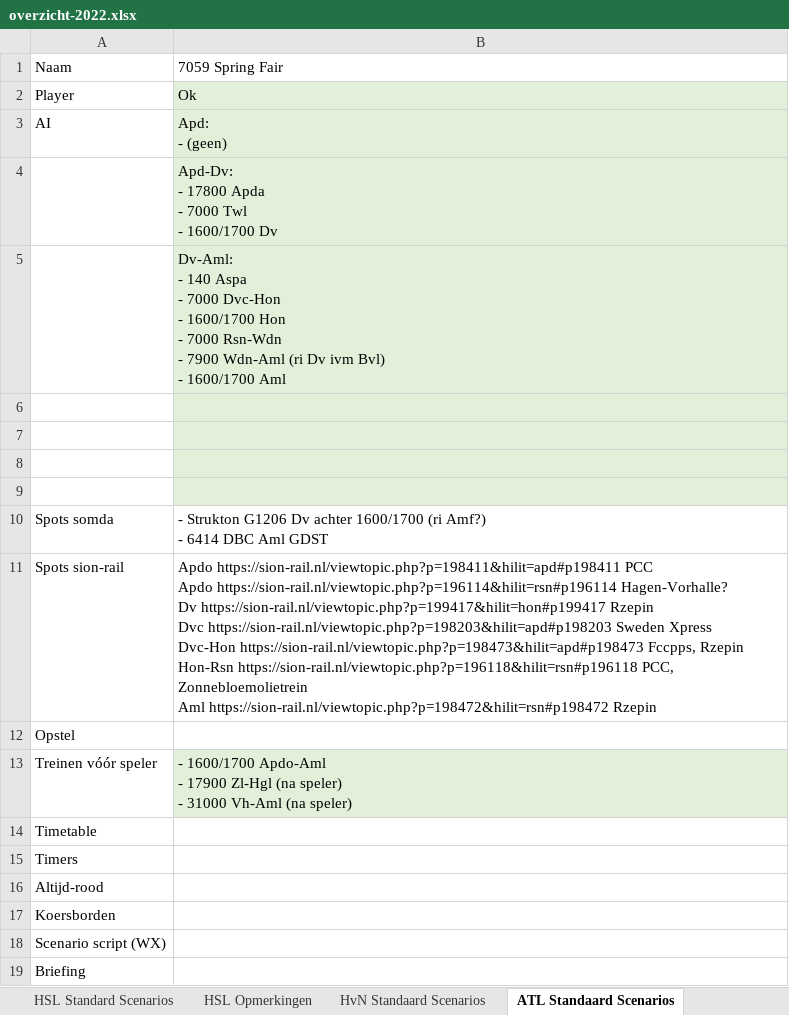
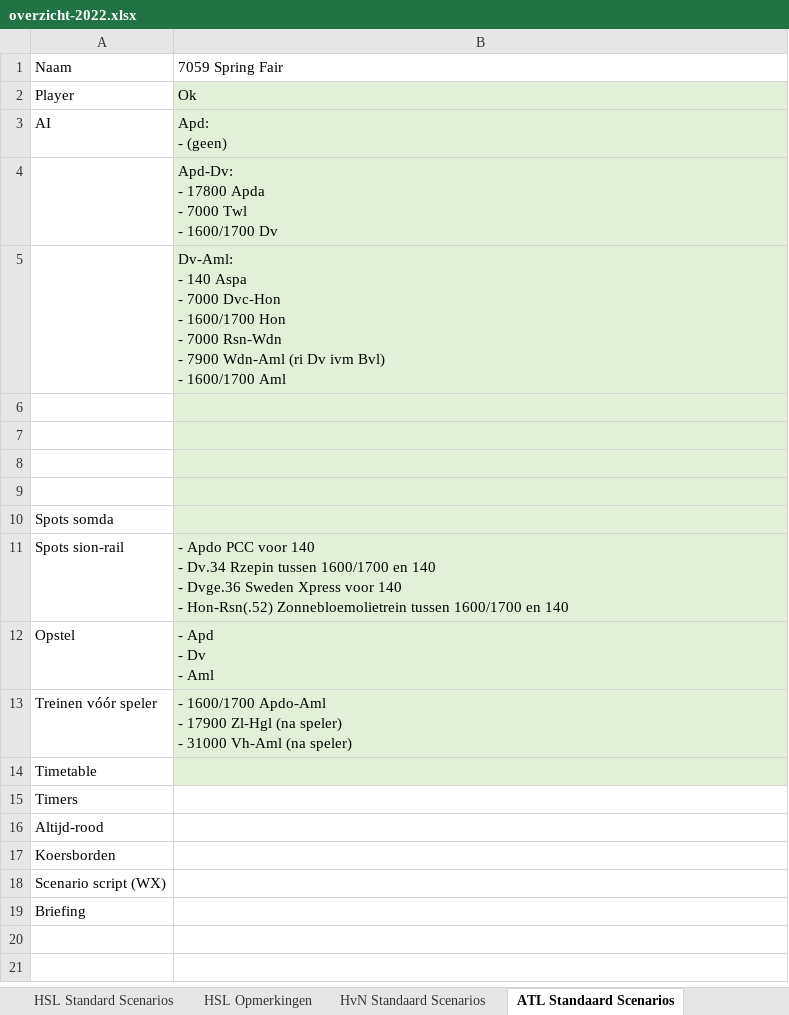
Before and after one commit to tomvand/railworks-quickdrive-nl, an Excel workbook: overzicht-2022.xlsx, sheet ATL Standaard Scenarios, drawn as a sheet; values as stored, in another font and other column widths than the file's, no borders; ↵ is a line break in a cell; the diff names each change by its address in the sheet, - before the commit and + after, or states it on an @@ line.

```diff
--- a/overzicht-2022.xlsx (sheet ATL Standaard Scenarios)
+++ b/overzicht-2022.xlsx (sheet ATL Standaard Scenarios)
-B10: - Strukton G1206 Dv achter 1600/1700 (ri Amf?) ↵ - 6414 DBC Aml GDST
+B10: (empty)
-B10:B12 fill: none
+B10:B12 fill: #E2F0D9
-B11: Apdo https://sion-rail.nl/viewtopic.php?p=198411&hilit=apd#p198411 PCC ↵ Apdo https://sion-rail.nl/viewtopic.php?p=196114&hilit=rsn#p196114 Hagen-Vorhalle? ↵ Dv https://sion-rail.nl/viewtopic.php?p=199417&hilit=hon#p199417 Rzepin ↵ Dvc https://sion-rail.nl/viewtopic.php?p=198203&hilit=apd#p198203 Sweden Xpress ↵ Dvc-Hon https://sion-rail.nl/viewtopic.php?p=198473&hilit=apd#p198473 Fccpps, Rzepin ↵ Hon-Rsn https://sion-rail.nl/viewtopic.php?p=196118&hilit=rsn#p196118 PCC, Zonnebloemolietrein ↵ Aml https://sion-rail.nl/viewtopic.php?p=198472&hilit=rsn#p198472 Rzepin
+B11: - Apdo PCC voor 140 ↵ - Dv.34 Rzepin tussen 1600/1700 en 140 ↵ - Dvge.36 Sweden Xpress voor 140 ↵ - Hon-Rsn(.52) Zonnebloemolietrein tussen 1600/1700 en 140
-B12: (empty)
+B12: - Apd ↵ - Dv ↵ - Aml
-B14 fill: none
+B14 fill: #E2F0D9
```
Also changed, not shown: 11 other files.
